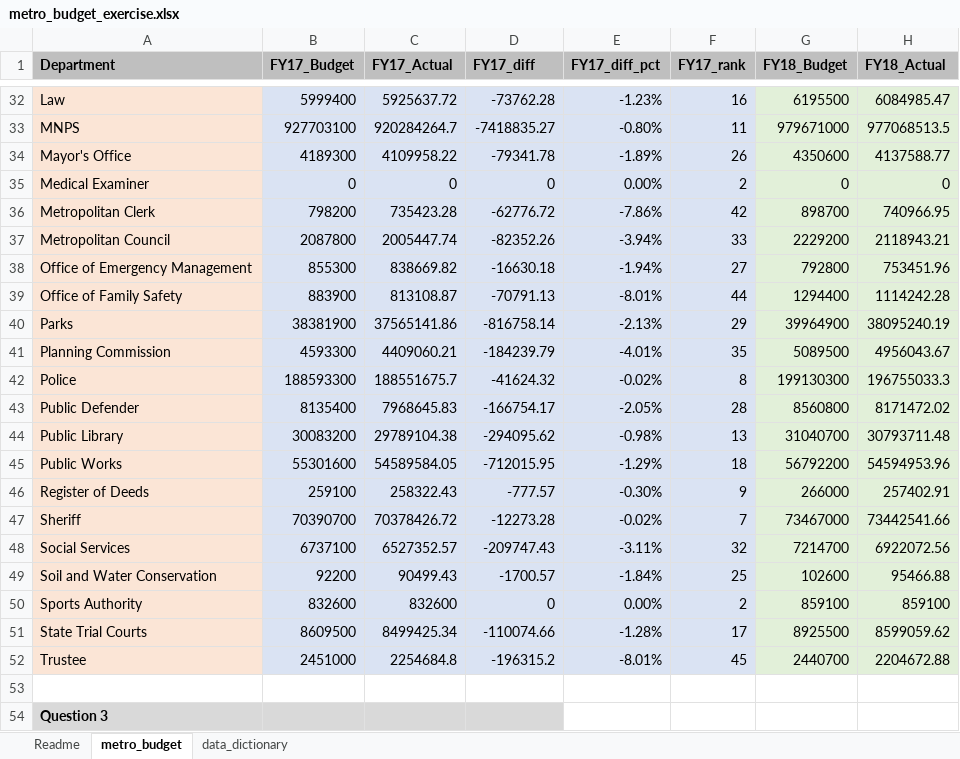
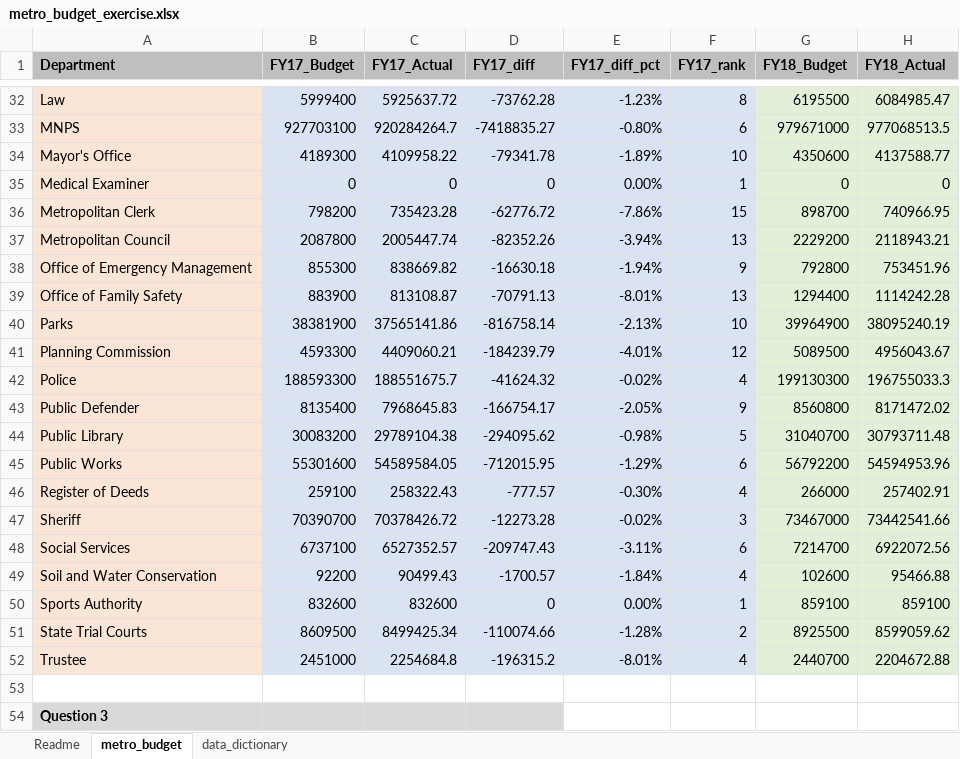
Before and after one commit to NSS-Data-Analytics-Cohort-16/da16-lookups-exercise-janvimehendale, an Excel workbook: metro_budget_exercise.xlsx, sheet metro_budget, drawn as a sheet; only a part is shown, gaps mark what is left out; values as stored, in another font and other column widths than the file's, no borders; charts and pictures not drawn; the diff covers the shown part only; the diff names each change by its address in the sheet, - before the commit and + after, or states it on an @@ line.

```diff
--- a/metro_budget_exercise.xlsx (sheet metro_budget)
+++ b/metro_budget_exercise.xlsx (sheet metro_budget)
-F32 (FY17_rank): 16
+F32 (FY17_rank): 8
-F33 (FY17_rank): 11
+F33 (FY17_rank): 6
-F34 (FY17_rank): 26
+F34 (FY17_rank): 10
-F35 (FY17_rank): 2
+F35 (FY17_rank): 1
-F36 (FY17_rank): 42
+F36 (FY17_rank): 15
-F37 (FY17_rank): 33
+F37 (FY17_rank): 13
-F38 (FY17_rank): 27
+F38 (FY17_rank): 9
-F39 (FY17_rank): 44
+F39 (FY17_rank): 13
-F40 (FY17_rank): 29
+F40 (FY17_rank): 10
-F41 (FY17_rank): 35
+F41 (FY17_rank): 12
-F42 (FY17_rank): 8
+F42 (FY17_rank): 4
-F43 (FY17_rank): 28
+F43 (FY17_rank): 9
-F44 (FY17_rank): 13
+F44 (FY17_rank): 5
-F45 (FY17_rank): 18
+F45 (FY17_rank): 6
-F46 (FY17_rank): 9
+F46 (FY17_rank): 4
-F47 (FY17_rank): 7
+F47 (FY17_rank): 3
-F48 (FY17_rank): 32
+F48 (FY17_rank): 6
-F49 (FY17_rank): 25
+F49 (FY17_rank): 4
-F50 (FY17_rank): 2
+F50 (FY17_rank): 1
-F51 (FY17_rank): 17
+F51 (FY17_rank): 2
-F52 (FY17_rank): 45
+F52 (FY17_rank): 4
```
Also changed, not shown: 3 added rows, 3 removed rows, 32 edited cells and cell formats elsewhere in this sheet, sheet Readme, formulas that keep their value, charts or pictures.
